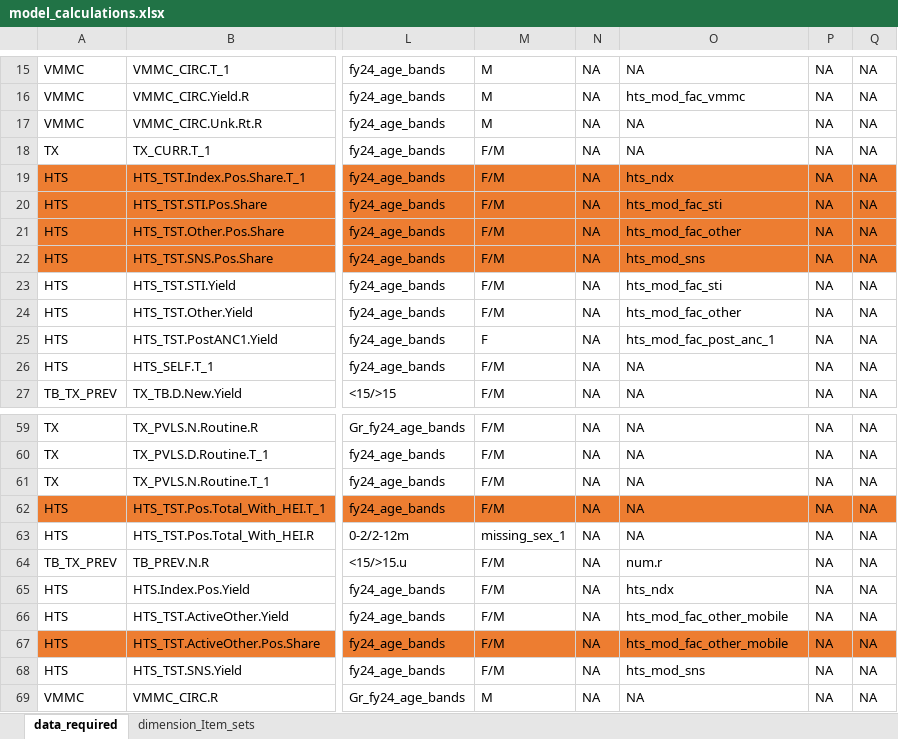
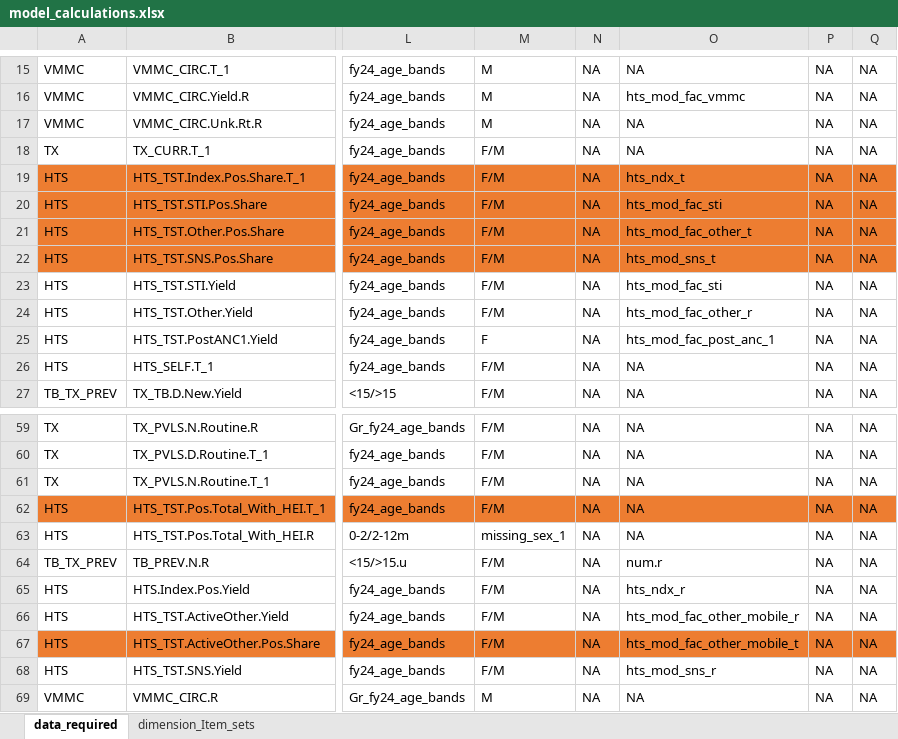
Before and after one commit to pepfar-datim/data-pack-commons, an Excel workbook: data-raw/model_calculations/model_calculations.xlsx, sheet data_required, drawn as a sheet; only a part is shown, gaps mark what is left out; values as stored, in another font and other column widths than the file's, no borders; the diff names each change by its address in the sheet, - before the commit and + after, or states it on an @@ line.

Commit message:
Cop24updates dp1147 Update modalities for target data pulls (#91)
* update datapackr

- updated datapackr version and added helping functions

* Add Other Facility to dim items to capture roll up

- Add Other Facility to dim items to capture roll up

* fix hts_mod_fac_other to hts_mod_fac_other_r and hts_mod_fac_other_t

-fix hts_mod_fac_other to hts_mod_fac_other_r and hts_mod_fac_other_t to address HTS_TST.Other.Pos.Share

* added Active SNS FY23R/FY24T

- updated hts_mod_sns for HTS_TST.SNS.Pos.Share for target modalities aggregated to Active SNS FY23R/FY24T

* update HTS_TST.ActiveOther.Pos.Share model set to use Active Other - FY23R/FY24T for targets

- update HTS_TST.ActiveOther.Pos.Share model set to use Active Other - FY23R/FY24T for targets

* update HTS_TST.Index.Pos.Share.T_1 to use Active Index FY23R/FY24T

- updated HTS_TST.Index.Pos.Share.T_1 to use Active Index FY23R/FY24T

* update HTS_TST.STI.Pos.Share to use Facility - STI Clinic FY23R/FY24T

update HTS_TST.STI.Pos.Share to use Facility - STI Clinic FY23R/FY24T

* update datapackr to new release

- updated datapackr to new release version

* Add summary of matched values to diff

* linting

* Update model_calculations.R

sort summary

---------

Co-authored-by: Fausto Lopez <flopez@baosystems.com>
Co-authored-by: Fausto Lopez <92821116+flopez-bao@users.noreply.github.com>

```diff
--- a/data-raw/model_calculations/model_calculations.xlsx (sheet data_required)
+++ b/data-raw/model_calculations/model_calculations.xlsx (sheet data_required)
-O19: hts_ndx
+O19: hts_ndx_t
-O21: hts_mod_fac_other
+O21: hts_mod_fac_other_t
-O22: hts_mod_sns
+O22: hts_mod_sns_t
-O24: hts_mod_fac_other
+O24: hts_mod_fac_other_r
-O65: hts_ndx
+O65: hts_ndx_r
-O66: hts_mod_fac_other_mobile
+O66: hts_mod_fac_other_mobile_r
-O67: hts_mod_fac_other_mobile
+O67: hts_mod_fac_other_mobile_t
-O68: hts_mod_sns
+O68: hts_mod_sns_r
```
Also changed, not shown: sheet dimension_Item_sets, formulas that keep their value, 10 other files.
